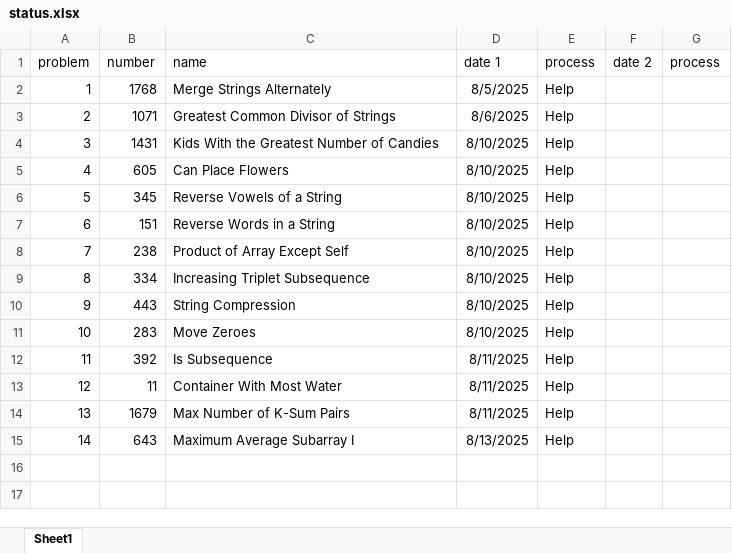
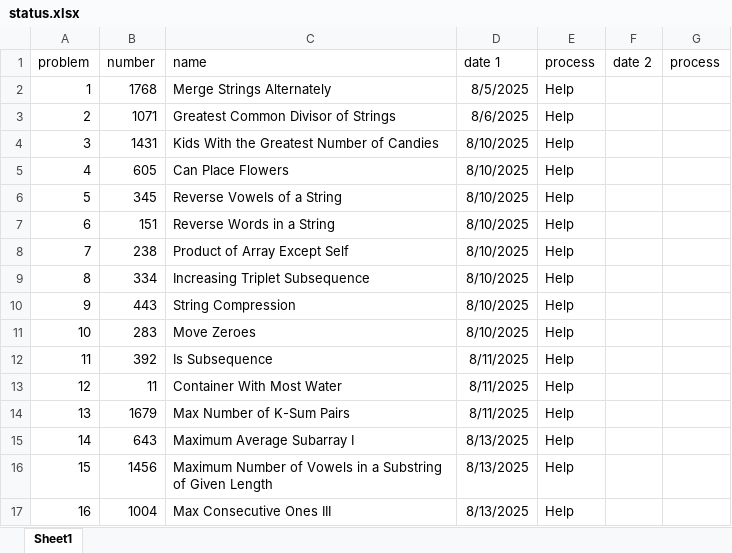
Before and after one commit to Switchharsh/LCPrac, an Excel workbook: 75 Problems/status.xlsx, sheet Sheet1, drawn as a sheet; values as stored, in another font and other column widths than the file's, no borders; the diff names each change by its address in the sheet, - before the commit and + after, or states it on an @@ line.

```diff
--- a/75 Problems/status.xlsx (sheet Sheet1)
+++ b/75 Problems/status.xlsx (sheet Sheet1)
+row 16: 15 | 1456 | Maximum Number of Vowels in a Substring of Given Length | 8/13/2025 | Help
+row 17: 16 | 1004 | Max Consecutive Ones III | 8/13/2025 | Help
```
Also changed, not shown: 2 other files.
